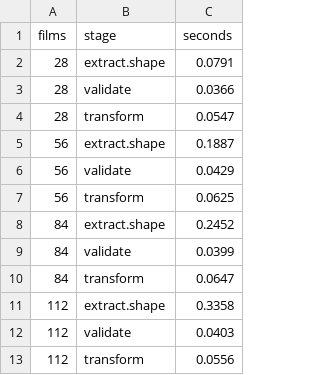
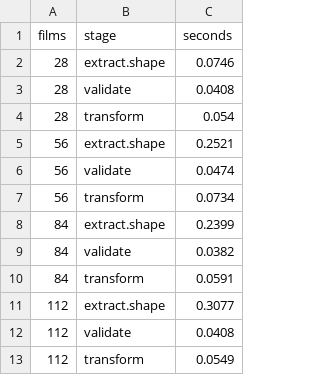
Before and after one commit to pkandamcobbold/m02-streamvaultanalysis, a CSV file: data/processed/scaling_measurements.csv, drawn as a sheet.

```diff
--- a/data/processed/scaling_measurements.csv
+++ b/data/processed/scaling_measurements.csv
@@ -1,13 +1,13 @@
 films,stage,seconds
-28,extract.shape,0.0791
-28,validate,0.0366
-28,transform,0.0547
-56,extract.shape,0.1887
-56,validate,0.0429
-56,transform,0.0625
-84,extract.shape,0.2452
-84,validate,0.0399
-84,transform,0.0647
-112,extract.shape,0.3358
-112,validate,0.0403
-112,transform,0.0556
+28,extract.shape,0.0746
+28,validate,0.0408
+28,transform,0.054
+56,extract.shape,0.2521
+56,validate,0.0474
+56,transform,0.0734
+84,extract.shape,0.2399
+84,validate,0.0382
+84,transform,0.0591
+112,extract.shape,0.3077
+112,validate,0.0408
+112,transform,0.0549
```
Also changed, not shown: data/processed/projection.csv, data/processed/run_timings.csv, 5 other files.
